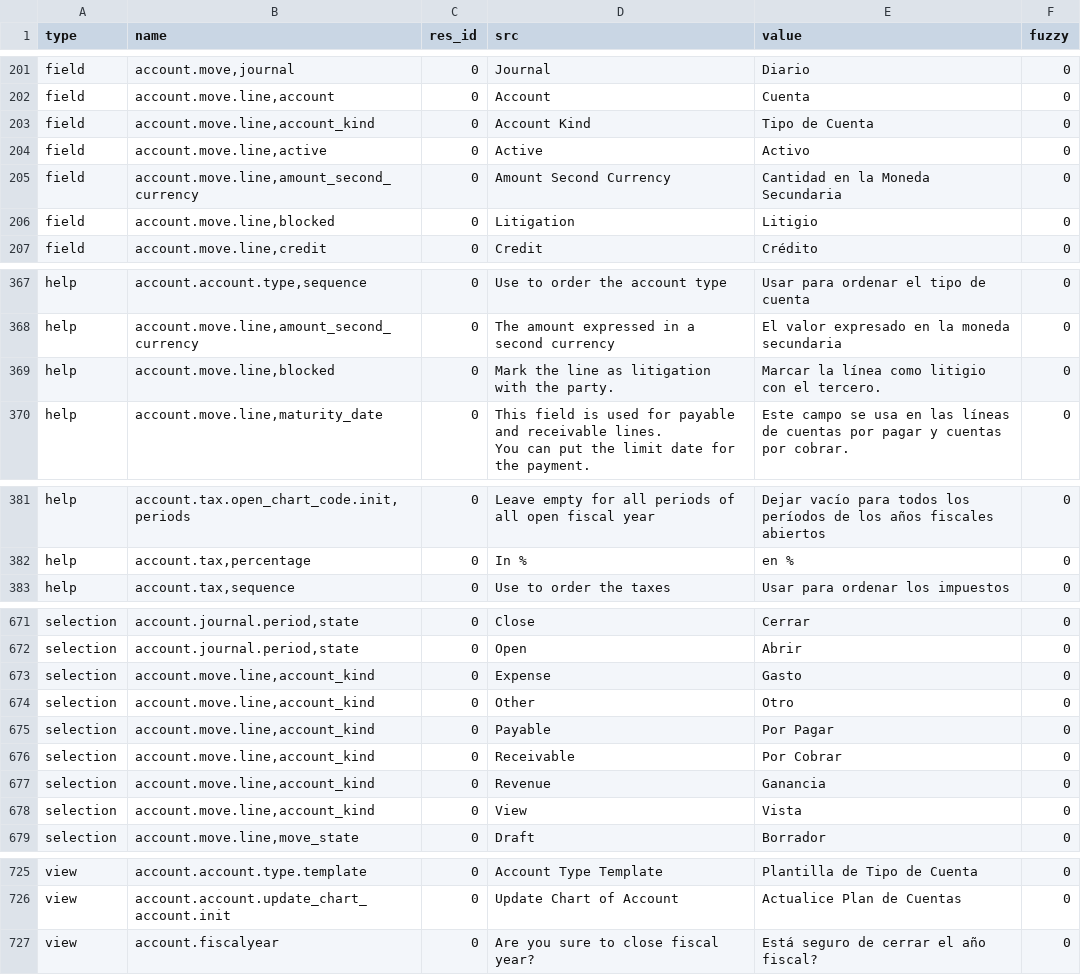
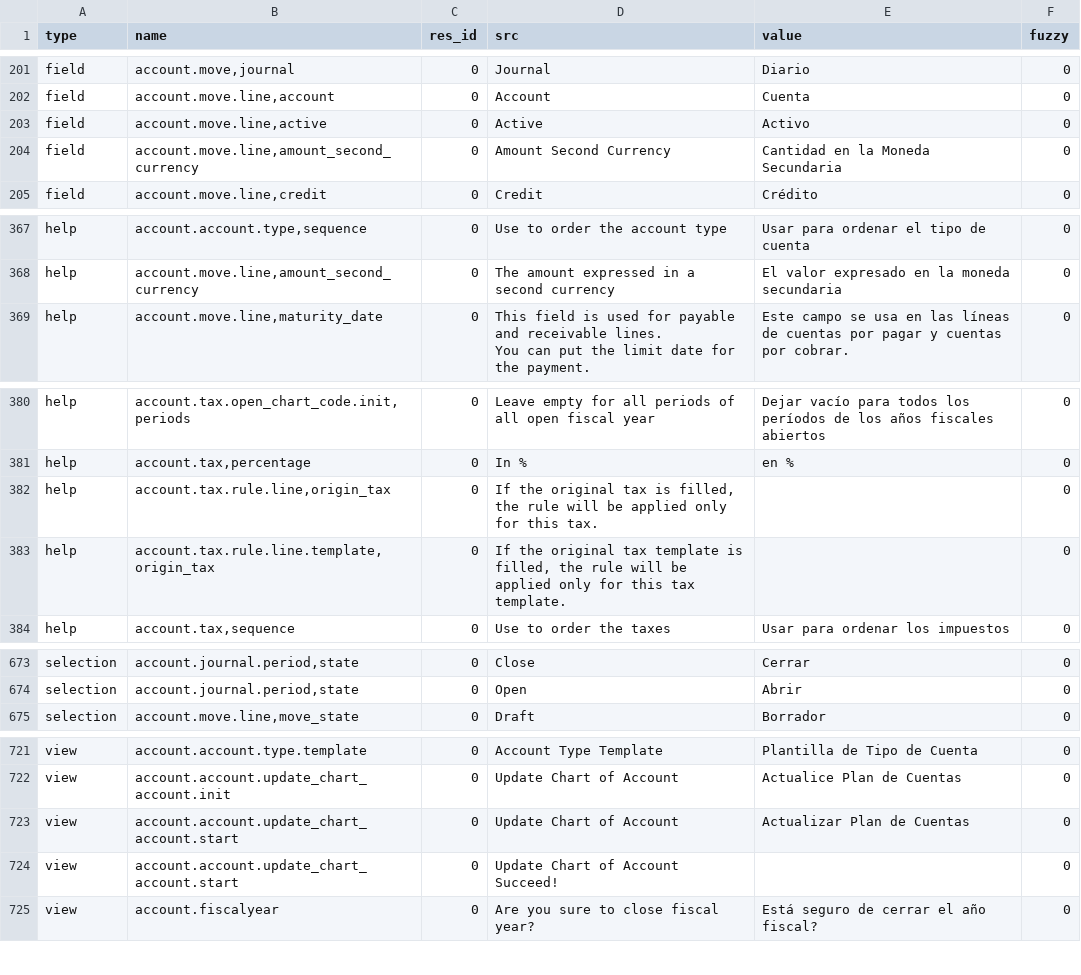
Before and after one commit to h4ck3rm1k3/account, a CSV file: es_CO.csv, drawn as a sheet; only a part is shown, gaps mark what is left out; removed rows and columns are numbered as before the commit, all else as after; the diff covers the shown part only; the diff names each change by its address in the sheet, - before the commit and + after, or states it on an @@ line.

Commit message:
Updated es_CO translation

```diff
--- a/es_CO.csv
+++ b/es_CO.csv
-row 203: field | account.move.line,account_kind | 0 | Account Kind | Tipo de Cuenta | 0
-row 206: field | account.move.line,blocked | 0 | Litigation | Litigio | 0
-row 369: help | account.move.line,blocked | 0 | Mark the line as litigation with the party. | Marcar la línea como litigio con el tercero. | 0
+row 382: help | account.tax.rule.line,origin_tax | 0 | If the original tax is filled, the rule will be applied only for this tax. |  | 0
+row 383: help | account.tax.rule.line.template,origin_tax | 0 | If the original tax template is filled, the rule will be applied only for this tax template. |  | 0
-row 673: selection | account.move.line,account_kind | 0 | Expense | Gasto | 0
-row 674: selection | account.move.line,account_kind | 0 | Other | Otro | 0
-row 675: selection | account.move.line,account_kind | 0 | Payable | Por Pagar | 0
-row 676: selection | account.move.line,account_kind | 0 | Receivable | Por Cobrar | 0
-row 677: selection | account.move.line,account_kind | 0 | Revenue | Ganancia | 0
-row 678: selection | account.move.line,account_kind | 0 | View | Vista | 0
+row 723: view | account.account.update_chart_account.start | 0 | Update Chart of Account | Actualizar Plan de Cuentas | 0
+row 724: view | account.account.update_chart_account.start | 0 | Update Chart of Account Succeed! |  | 0
```
Also changed, not shown: 4 added rows and 3 edited cells elsewhere in this file.
